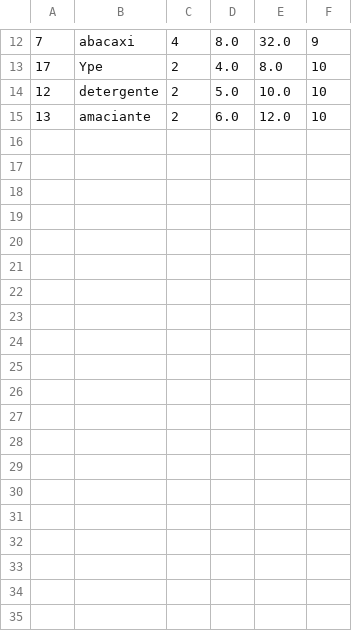
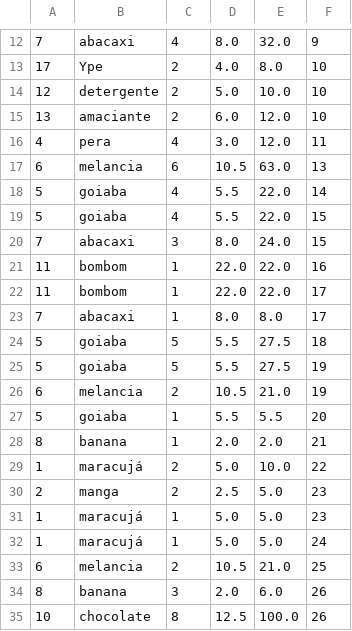
Before and after one commit to francine-godoi/sistema-mercearia, a CSV file: app/db/produtos_vendidos.csv, drawn as a sheet; only a part is shown, gaps mark what is left out; the diff covers the shown part only; the diff names each change by its address in the sheet, - before the commit and + after, or states it on an @@ line.

```diff
--- a/app/db/produtos_vendidos.csv
+++ b/app/db/produtos_vendidos.csv
+row 16: 4 | pera | 4 | 3.0 | 12.0 | 11
+row 17: 6 | melancia | 6 | 10.5 | 63.0 | 13
+row 18: 5 | goiaba | 4 | 5.5 | 22.0 | 14
+row 19: 5 | goiaba | 4 | 5.5 | 22.0 | 15
+row 20: 7 | abacaxi | 3 | 8.0 | 24.0 | 15
+row 21: 11 | bombom | 1 | 22.0 | 22.0 | 16
+row 22: 11 | bombom | 1 | 22.0 | 22.0 | 17
+row 23: 7 | abacaxi | 1 | 8.0 | 8.0 | 17
+row 24: 5 | goiaba | 5 | 5.5 | 27.5 | 18
+row 25: 5 | goiaba | 5 | 5.5 | 27.5 | 19
+row 26: 6 | melancia | 2 | 10.5 | 21.0 | 19
+row 27: 5 | goiaba | 1 | 5.5 | 5.5 | 20
+row 28: 8 | banana | 1 | 2.0 | 2.0 | 21
+row 29: 1 | maracujá | 2 | 5.0 | 10.0 | 22
+row 30: 2 | manga | 2 | 2.5 | 5.0 | 23
+row 31: 1 | maracujá | 1 | 5.0 | 5.0 | 23
+row 32: 1 | maracujá | 1 | 5.0 | 5.0 | 24
+row 33: 6 | melancia | 2 | 10.5 | 21.0 | 25
+row 34: 8 | banana | 3 | 2.0 | 6.0 | 26
+row 35: 10 | chocolate | 8 | 12.5 | 100.0 | 26
```
Also changed, not shown: 11 added rows elsewhere in this file, app/db/vendas.csv, 3 other files.
